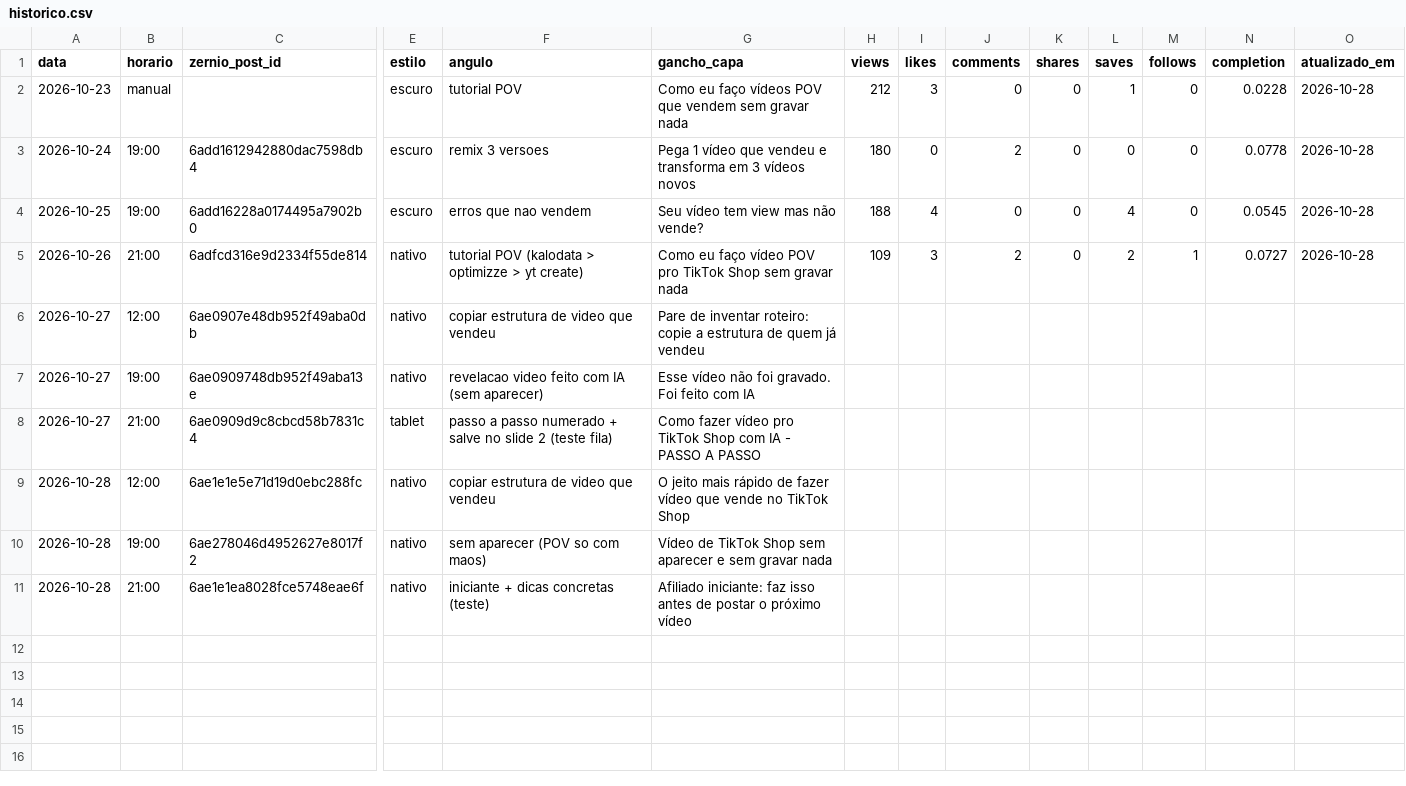
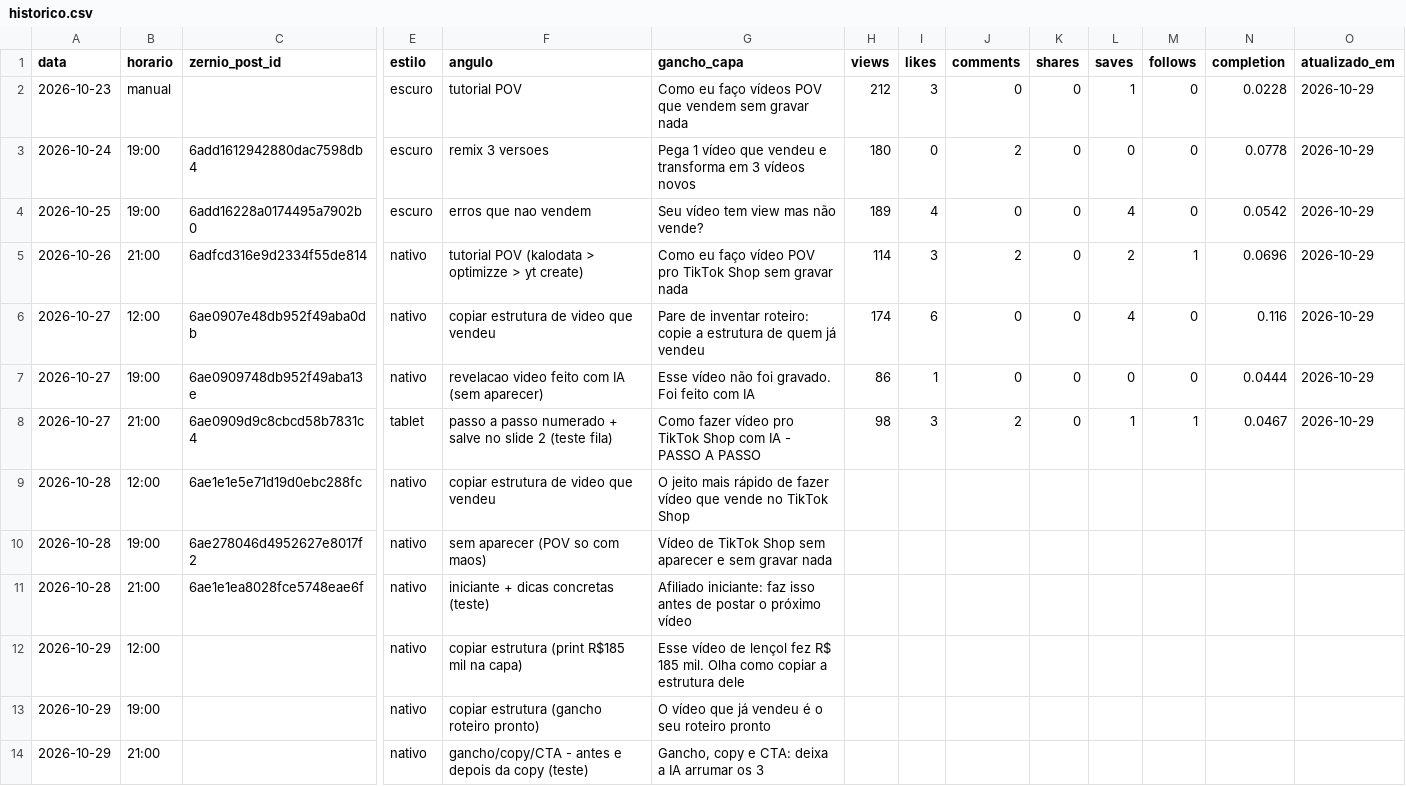
Before and after one commit to lucas5342648/optimizze-carrosseis, a CSV file: historico.csv, drawn as a sheet; only a part is shown, gaps mark what is left out; rows hold the shown columns only; the diff names each change by its address in the sheet, - before the commit and + after, or states it on an @@ line.

```diff
--- a/historico.csv
+++ b/historico.csv
-O2:O5 (atualizado_em): 2026-10-28
+O2:O5 (atualizado_em): 2026-10-29
-H4 (views): 188
+H4 (views): 189
-N4 (completion): 0.0545
+N4 (completion): 0.0542
-H5 (views): 109
+H5 (views): 114
-N5 (completion): 0.0727
+N5 (completion): 0.0696
-H6 (views): (empty)
+H6 (views): 174
-I6 (likes): (empty)
+I6 (likes): 6
-J6:J7 (comments): (empty)
+J6:J7 (comments): 0
-K6:K8 (shares): (empty)
+K6:K8 (shares): 0
-L6 (saves): (empty)
+L6 (saves): 4
-M6:M7 (follows): (empty)
+M6:M7 (follows): 0
-N6 (completion): (empty)
+N6 (completion): 0.116
-O6:O8 (atualizado_em): (empty)
+O6:O8 (atualizado_em): 2026-10-29
-H7 (views): (empty)
+H7 (views): 86
-I7 (likes): (empty)
+I7 (likes): 1
-L7 (saves): (empty)
+L7 (saves): 0
-N7 (completion): (empty)
+N7 (completion): 0.0444
-H8 (views): (empty)
+H8 (views): 98
-I8 (likes): (empty)
+I8 (likes): 3
-J8 (comments): (empty)
+J8 (comments): 2
-L8 (saves): (empty)
+L8 (saves): 1
-M8 (follows): (empty)
+M8 (follows): 1
-N8 (completion): (empty)
+N8 (completion): 0.0467
+row 12: 2026-10-29 | 12:00 |  | nativo | copiar estrutura (print R$185 mil na capa) | Esse vídeo de lençol fez R$ 185 mil. Olha como copiar a estrutura dele
+row 13: 2026-10-29 | 19:00 |  | nativo | copiar estrutura (gancho roteiro pronto) | O vídeo que já vendeu é o seu roteiro pronto
+row 14: 2026-10-29 | 21:00 |  | nativo | gancho/copy/CTA - antes e depois da copy (teste) | Gancho, copy e CTA: deixa a IA arrumar os 3
```
Also changed, not shown: 31 other files.
